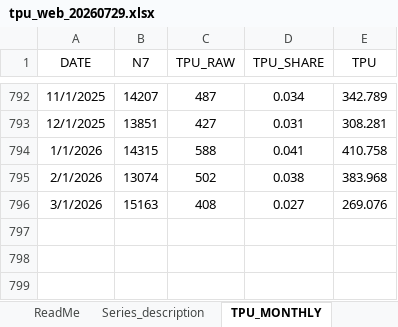
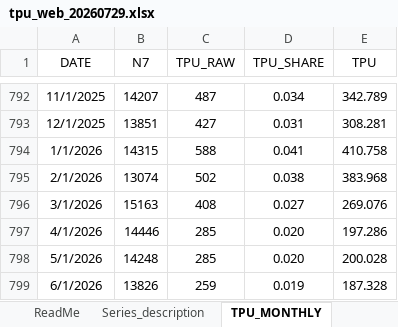
Before and after one commit to iacoviel/iacoviel.github.io, an Excel workbook: tpu_files/tpu_web_20260729.xlsx, sheet TPU_MONTHLY, drawn as a sheet; only a part is shown, gaps mark what is left out; values as stored, in another font and other column widths than the file's, no borders; the diff names each change by its address in the sheet, - before the commit and + after, or states it on an @@ line.

Commit message:
Late Monthly Update (7/31)

```diff
--- a/tpu_files/tpu_web_20260729.xlsx (sheet TPU_MONTHLY)
+++ b/tpu_files/tpu_web_20260729.xlsx (sheet TPU_MONTHLY)
+row 797: 4/1/2026 | 14446 | 285 | 0.020 | 197.286
+row 798: 5/1/2026 | 14248 | 285 | 0.020 | 200.028
+row 799: 6/1/2026 | 13826 | 259 | 0.019 | 187.328
```
Also changed, not shown: sheet TPU_QUARTERLY, 1 other file.
